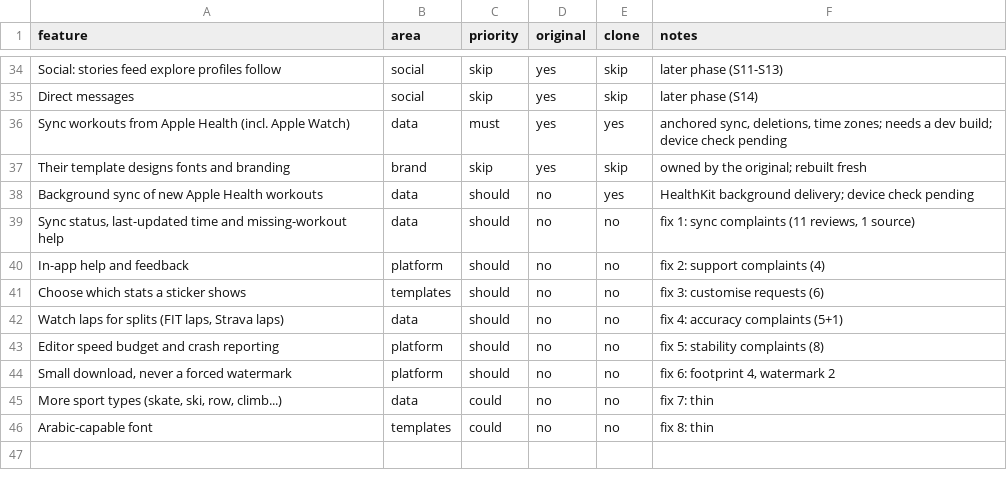
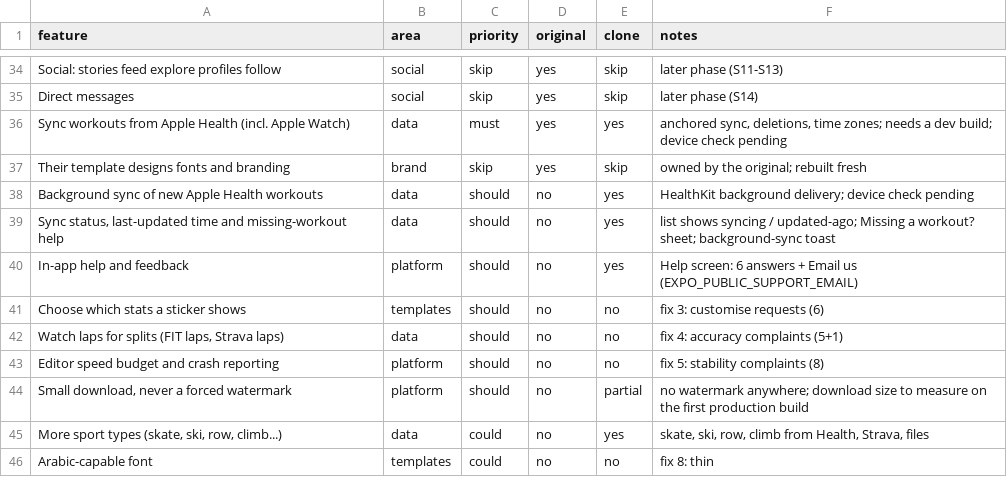
Before and after one commit to dcs787/my-app, a CSV file: replica/features.csv, drawn as a sheet; only a part is shown, gaps mark what is left out.

```diff
--- a/replica/features.csv
+++ b/replica/features.csv
@@ -38,4 +38,4 @@ Their template designs fonts and branding,brand,skip,yes,skip,owned by the origi
 Background sync of new Apple Health workouts,data,should,no,yes,HealthKit background delivery; device check pending
-"Sync status, last-updated time and missing-workout help",data,should,no,no,"fix 1: sync complaints (11 reviews, 1 source)"
-In-app help and feedback,platform,should,no,no,fix 2: support complaints (4)
+"Sync status, last-updated time and missing-workout help",data,should,no,yes,list shows syncing / updated-ago; Missing a workout? sheet; background-sync toast
+In-app help and feedback,platform,should,no,yes,Help screen: 6 answers + Email us (EXPO_PUBLIC_SUPPORT_EMAIL)
 Choose which stats a sticker shows,templates,should,no,no,fix 3: customise requests (6)
@@ -43,4 +43,4 @@ Choose which stats a sticker shows,templates,should,no,no,fix 3: customise reque
 Editor speed budget and crash reporting,platform,should,no,no,fix 5: stability complaints (8)
-"Small download, never a forced watermark",platform,should,no,no,"fix 6: footprint 4, watermark 2"
-"More sport types (skate, ski, row, climb...)",data,could,no,no,fix 7: thin
+"Small download, never a forced watermark",platform,should,no,partial,no watermark anywhere; download size to measure on the first production build
+"More sport types (skate, ski, row, climb...)",data,could,no,yes,"skate, ski, row, climb from Health, Strava, files"
 Arabic-capable font,templates,could,no,no,fix 8: thin
```
Also changed, not shown: 13 other files.
